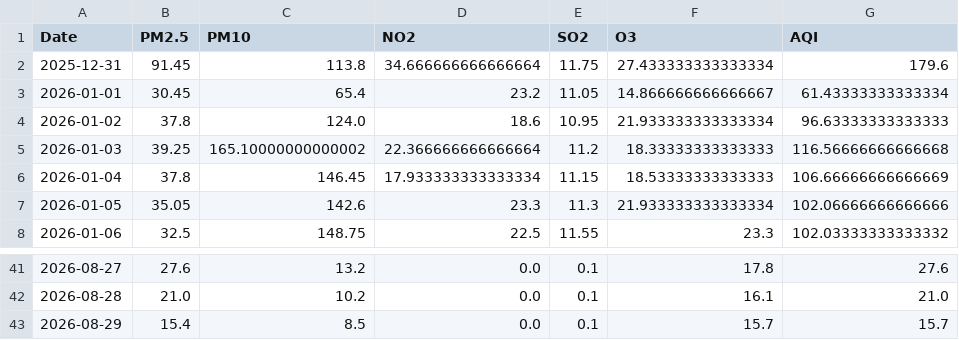
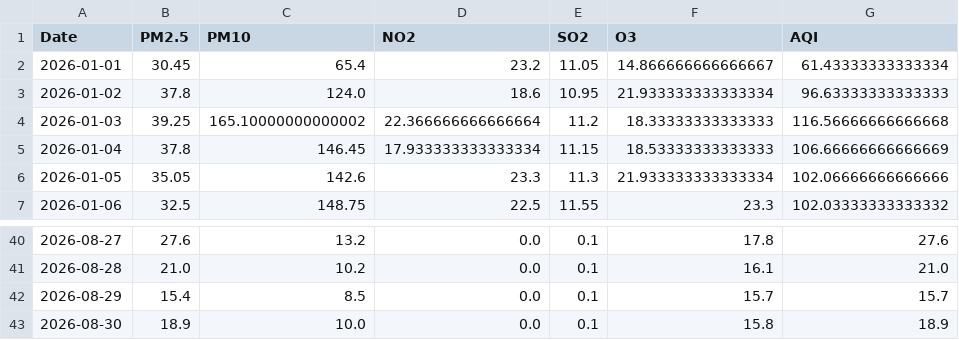
Before and after one commit to vaibhavpadhiyar/Mumbai-AQI-prediction, a CSV file: buffer.csv, drawn as a sheet; only a part is shown, gaps mark what is left out; removed rows and columns are numbered as before the commit, all else as after; the diff names each change by its address in the sheet, - before the commit and + after, or states it on an @@ line.

```diff
--- a/buffer.csv
+++ b/buffer.csv
-row 2: 2025-12-31 | 91.45 | 113.8 | 34.666666666666664 | 11.75 | 27.433333333333334 | 179.6
+row 43: 2026-08-30 | 18.9 | 10.0 | 0.0 | 0.1 | 15.8 | 18.9
```
Also changed, not shown: history_full.csv, predictions_log.csv, 1 other file.
